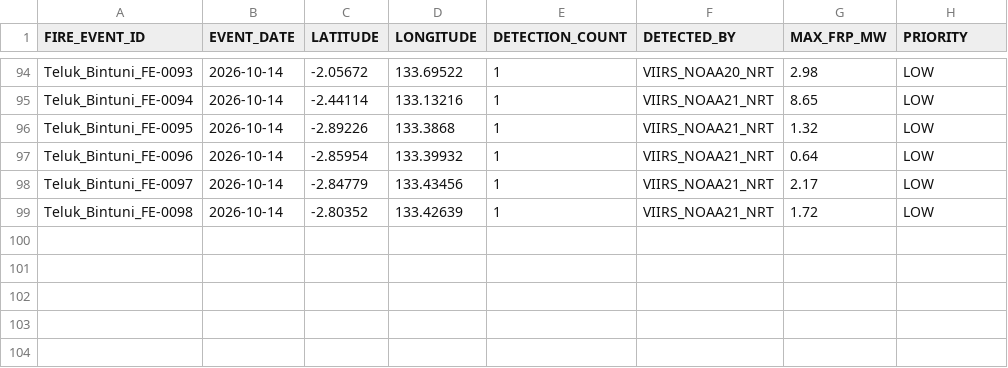
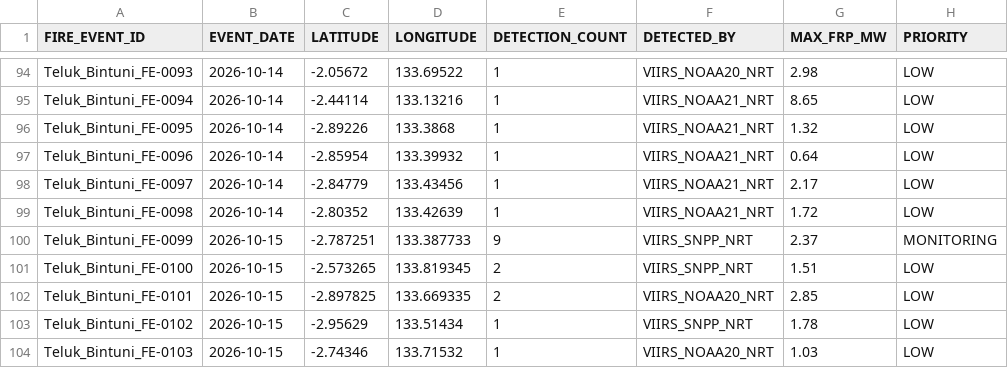
Before and after one commit to Indrmlnaa/Fire_Monitoring, a CSV file: data/v2/processed/Teluk_Bintuni_NASA_FIRMS_fire_events.csv, drawn as a sheet; only a part is shown, gaps mark what is left out; the diff names each change by its address in the sheet, - before the commit and + after, or states it on an @@ line.

```diff
--- a/data/v2/processed/Teluk_Bintuni_NASA_FIRMS_fire_events.csv
+++ b/data/v2/processed/Teluk_Bintuni_NASA_FIRMS_fire_events.csv
+row 100: Teluk_Bintuni_FE-0099 | 2026-10-15 | -2.787251 | 133.387733 | 9 | VIIRS_SNPP_NRT | 2.37 | MONITORING
+row 101: Teluk_Bintuni_FE-0100 | 2026-10-15 | -2.573265 | 133.819345 | 2 | VIIRS_SNPP_NRT | 1.51 | LOW
+row 102: Teluk_Bintuni_FE-0101 | 2026-10-15 | -2.897825 | 133.669335 | 2 | VIIRS_NOAA20_NRT | 2.85 | LOW
+row 103: Teluk_Bintuni_FE-0102 | 2026-10-15 | -2.95629 | 133.51434 | 1 | VIIRS_SNPP_NRT | 1.78 | LOW
+row 104: Teluk_Bintuni_FE-0103 | 2026-10-15 | -2.74346 | 133.71532 | 1 | VIIRS_NOAA20_NRT | 1.03 | LOW
```
Also changed, not shown: data/v2/processed/OKI_NASA_FIRMS_fire_events.csv, data/v2/processed/OKI_fire_events_rainfall.csv, 2 other files.
